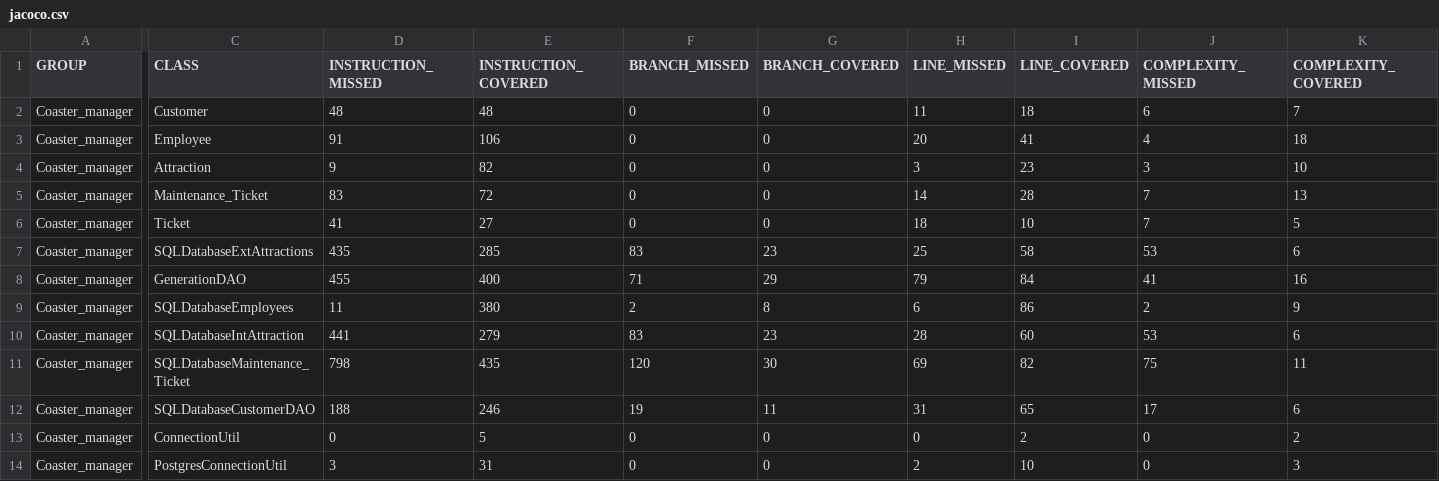
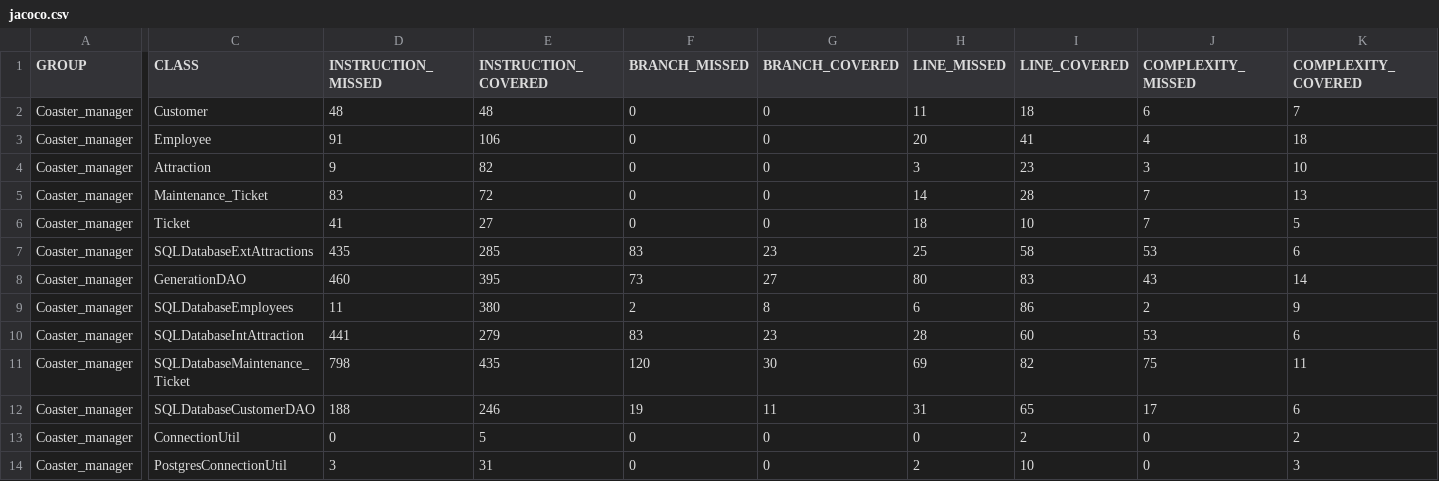
Before and after one commit to dlbroadwa/NewRevatureRepo, a CSV file: Coaster_manager/target/site/jacoco/jacoco.csv, drawn as a sheet; only a part is shown, gaps mark what is left out; the diff names each change by its address in the sheet, - before the commit and + after, or states it on an @@ line.

```diff
--- a/Coaster_manager/target/site/jacoco/jacoco.csv
+++ b/Coaster_manager/target/site/jacoco/jacoco.csv
-D8 (INSTRUCTION_MISSED): 455
+D8 (INSTRUCTION_MISSED): 460
-E8 (INSTRUCTION_COVERED): 400
+E8 (INSTRUCTION_COVERED): 395
-F8 (BRANCH_MISSED): 71
+F8 (BRANCH_MISSED): 73
-G8 (BRANCH_COVERED): 29
+G8 (BRANCH_COVERED): 27
-H8 (LINE_MISSED): 79
+H8 (LINE_MISSED): 80
-I8 (LINE_COVERED): 84
+I8 (LINE_COVERED): 83
-J8 (COMPLEXITY_MISSED): 41
+J8 (COMPLEXITY_MISSED): 43
-K8 (COMPLEXITY_COVERED): 16
+K8 (COMPLEXITY_COVERED): 14
```
Also changed, not shown: 35 other files.
